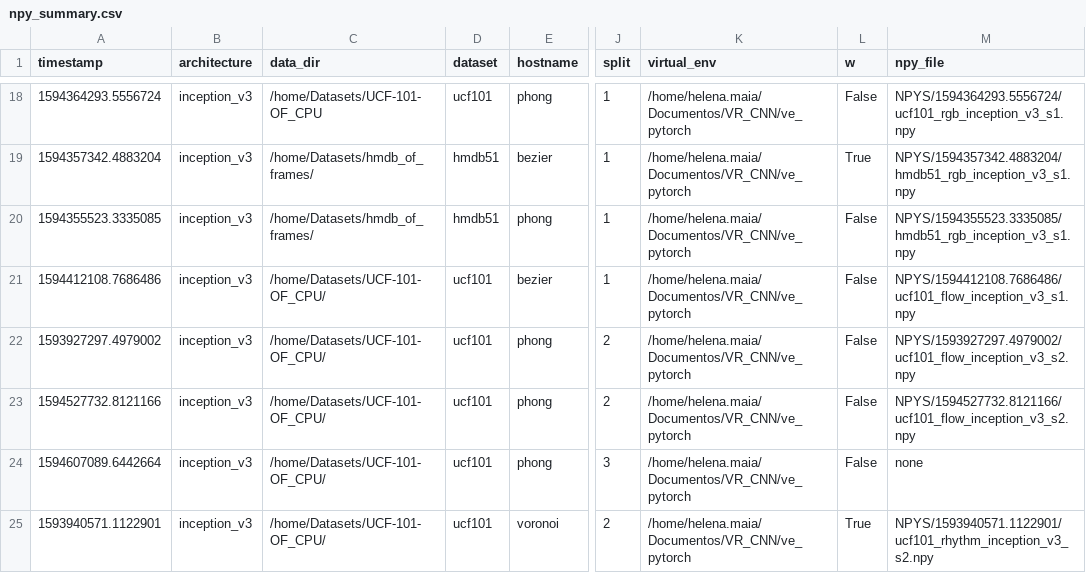
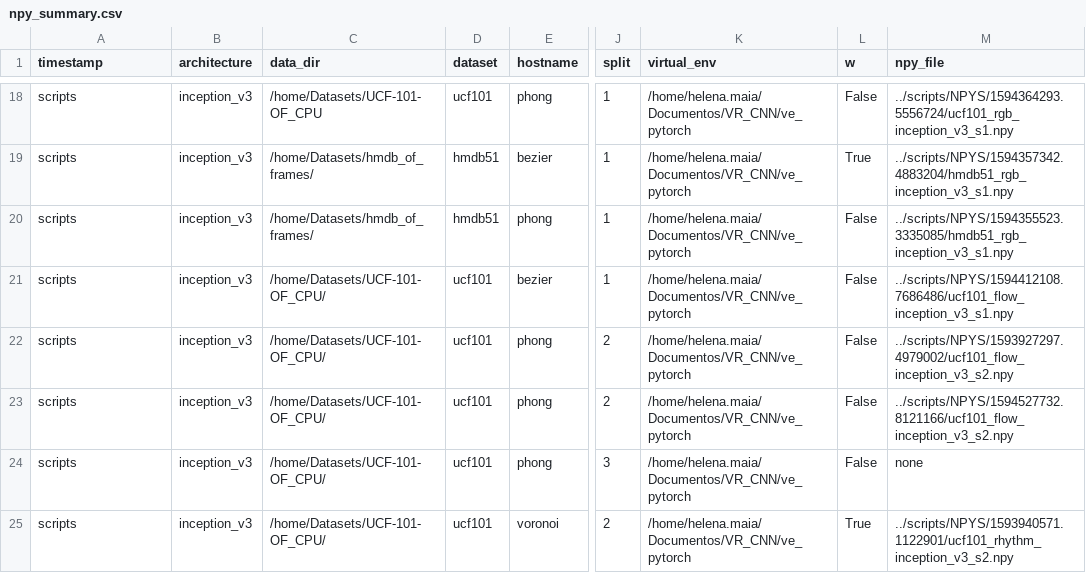
Before and after one commit to helena-maia/multistream_HAR, a CSV file: AVR_earlystop/utils/npy_summary.csv, drawn as a sheet; only a part is shown, gaps mark what is left out; the diff covers the shown part only; the diff names each change by its address in the sheet, - before the commit and + after, or states it on an @@ line.

```diff
--- a/AVR_earlystop/utils/npy_summary.csv
+++ b/AVR_earlystop/utils/npy_summary.csv
-A18 (timestamp): 1594364293.5556724
+A18 (timestamp): scripts
-M18 (npy_file): NPYS/1594364293.5556724/ucf101_rgb_inception_v3_s1.npy
+M18 (npy_file): ../scripts/NPYS/1594364293.5556724/ucf101_rgb_inception_v3_s1.npy
-A19 (timestamp): 1594357342.4883204
+A19 (timestamp): scripts
-M19 (npy_file): NPYS/1594357342.4883204/hmdb51_rgb_inception_v3_s1.npy
+M19 (npy_file): ../scripts/NPYS/1594357342.4883204/hmdb51_rgb_inception_v3_s1.npy
-A20 (timestamp): 1594355523.3335085
+A20 (timestamp): scripts
-M20 (npy_file): NPYS/1594355523.3335085/hmdb51_rgb_inception_v3_s1.npy
+M20 (npy_file): ../scripts/NPYS/1594355523.3335085/hmdb51_rgb_inception_v3_s1.npy
-A21 (timestamp): 1594412108.7686486
+A21 (timestamp): scripts
-M21 (npy_file): NPYS/1594412108.7686486/ucf101_flow_inception_v3_s1.npy
+M21 (npy_file): ../scripts/NPYS/1594412108.7686486/ucf101_flow_inception_v3_s1.npy
-A22 (timestamp): 1593927297.4979002
+A22 (timestamp): scripts
-M22 (npy_file): NPYS/1593927297.4979002/ucf101_flow_inception_v3_s2.npy
+M22 (npy_file): ../scripts/NPYS/1593927297.4979002/ucf101_flow_inception_v3_s2.npy
-A23 (timestamp): 1594527732.8121166
+A23 (timestamp): scripts
-M23 (npy_file): NPYS/1594527732.8121166/ucf101_flow_inception_v3_s2.npy
+M23 (npy_file): ../scripts/NPYS/1594527732.8121166/ucf101_flow_inception_v3_s2.npy
-A24 (timestamp): 1594607089.6442664
+A24 (timestamp): scripts
-A25 (timestamp): 1593940571.1122901
+A25 (timestamp): scripts
-M25 (npy_file): NPYS/1593940571.1122901/ucf101_rhythm_inception_v3_s2.npy
+M25 (npy_file): ../scripts/NPYS/1593940571.1122901/ucf101_rhythm_inception_v3_s2.npy
```
Also changed, not shown: 106 edited cells elsewhere in this file, 6 other files.
